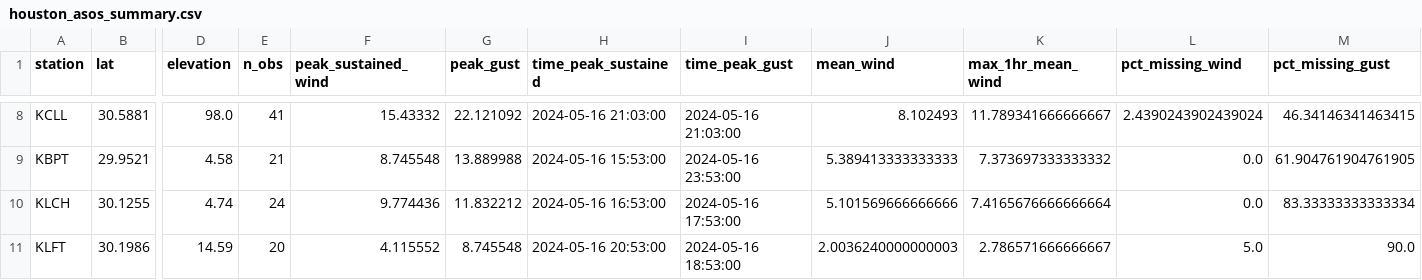
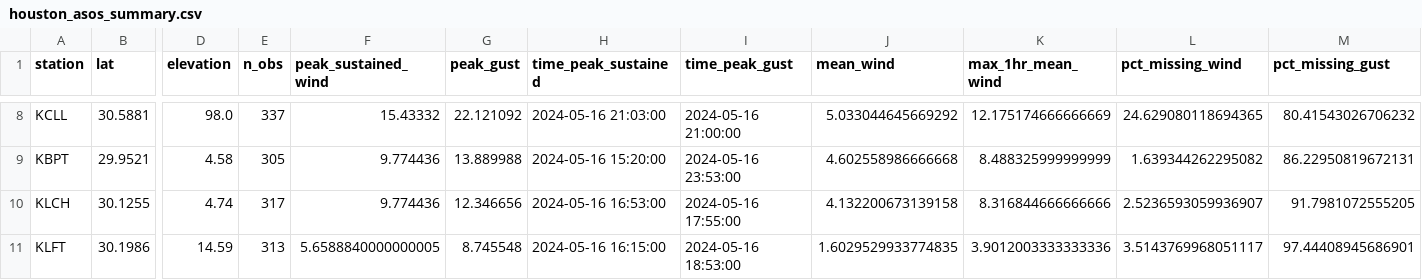
Before and after one commit to daraprocell/WRF-ML-windspeeds, a CSV file: analysis/data/asos/houston_asos_summary.csv, drawn as a sheet; only a part is shown, gaps mark what is left out; the diff covers the shown part only; the diff names each change by its address in the sheet, - before the commit and + after, or states it on an @@ line.

```diff
--- a/analysis/data/asos/houston_asos_summary.csv
+++ b/analysis/data/asos/houston_asos_summary.csv
-E8 (n_obs): 41
+E8 (n_obs): 337
-I8 (time_peak_gust): 2024-05-16 21:03:00
+I8 (time_peak_gust): 2024-05-16 21:00:00
-J8 (mean_wind): 8.102493
+J8 (mean_wind): 5.033044645669292
-K8 (max_1hr_mean_wind): 11.789341666666667
+K8 (max_1hr_mean_wind): 12.175174666666669
-L8 (pct_missing_wind): 2.4390243902439024
+L8 (pct_missing_wind): 24.629080118694365
-M8 (pct_missing_gust): 46.34146341463415
+M8 (pct_missing_gust): 80.41543026706232
-E9 (n_obs): 21
+E9 (n_obs): 305
-F9 (peak_sustained_wind): 8.745548
+F9 (peak_sustained_wind): 9.774436
-H9 (time_peak_sustained): 2024-05-16 15:53:00
+H9 (time_peak_sustained): 2024-05-16 15:20:00
-J9 (mean_wind): 5.389413333333333
+J9 (mean_wind): 4.602558986666668
-K9 (max_1hr_mean_wind): 7.373697333333332
+K9 (max_1hr_mean_wind): 8.488325999999999
-L9 (pct_missing_wind): 0.0
+L9 (pct_missing_wind): 1.639344262295082
-M9 (pct_missing_gust): 61.904761904761905
+M9 (pct_missing_gust): 86.22950819672131
-E10 (n_obs): 24
+E10 (n_obs): 317
-G10 (peak_gust): 11.832212
+G10 (peak_gust): 12.346656
-I10 (time_peak_gust): 2024-05-16 17:53:00
+I10 (time_peak_gust): 2024-05-16 17:55:00
-J10 (mean_wind): 5.101569666666666
+J10 (mean_wind): 4.132200673139158
-K10 (max_1hr_mean_wind): 7.4165676666666664
+K10 (max_1hr_mean_wind): 8.316844666666666
-L10 (pct_missing_wind): 0.0
+L10 (pct_missing_wind): 2.5236593059936907
-M10 (pct_missing_gust): 83.33333333333334
+M10 (pct_missing_gust): 91.7981072555205
-E11 (n_obs): 20
+E11 (n_obs): 313
-F11 (peak_sustained_wind): 4.115552
+F11 (peak_sustained_wind): 5.6588840000000005
-H11 (time_peak_sustained): 2024-05-16 20:53:00
+H11 (time_peak_sustained): 2024-05-16 16:15:00
-J11 (mean_wind): 2.0036240000000003
+J11 (mean_wind): 1.6029529933774835
-K11 (max_1hr_mean_wind): 2.786571666666667
+K11 (max_1hr_mean_wind): 3.9012003333333336
-L11 (pct_missing_wind): 5.0
+L11 (pct_missing_wind): 3.5143769968051117
-M11 (pct_missing_gust): 90.0
+M11 (pct_missing_gust): 97.44408945686901
```
Also changed, not shown: 52 edited cells elsewhere in this file, 2 other files.
